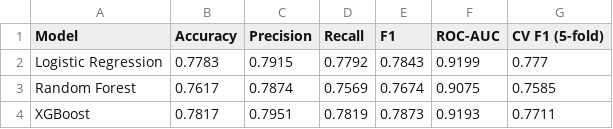
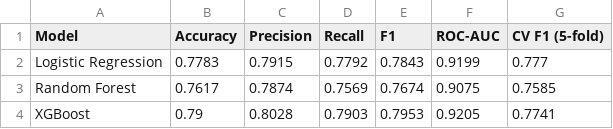
Before and after one commit to HardikJain1011/Explainable-Student-Performance-AI, a CSV file: models/metrics.csv, drawn as a sheet.

Commit message:
Update XGBoost model, documentation, and project assets

```diff
--- a/models/metrics.csv
+++ b/models/metrics.csv
@@ -3,2 +3,2 @@ Logistic Regression,0.7783,0.7915,0.7792,0.7843,0.9199,0.777
 Random Forest,0.7617,0.7874,0.7569,0.7674,0.9075,0.7585
-XGBoost,0.7817,0.7951,0.7819,0.7873,0.9193,0.7711
+XGBoost,0.79,0.8028,0.7903,0.7953,0.9205,0.7741
```
Also changed, not shown: 5 other files.
